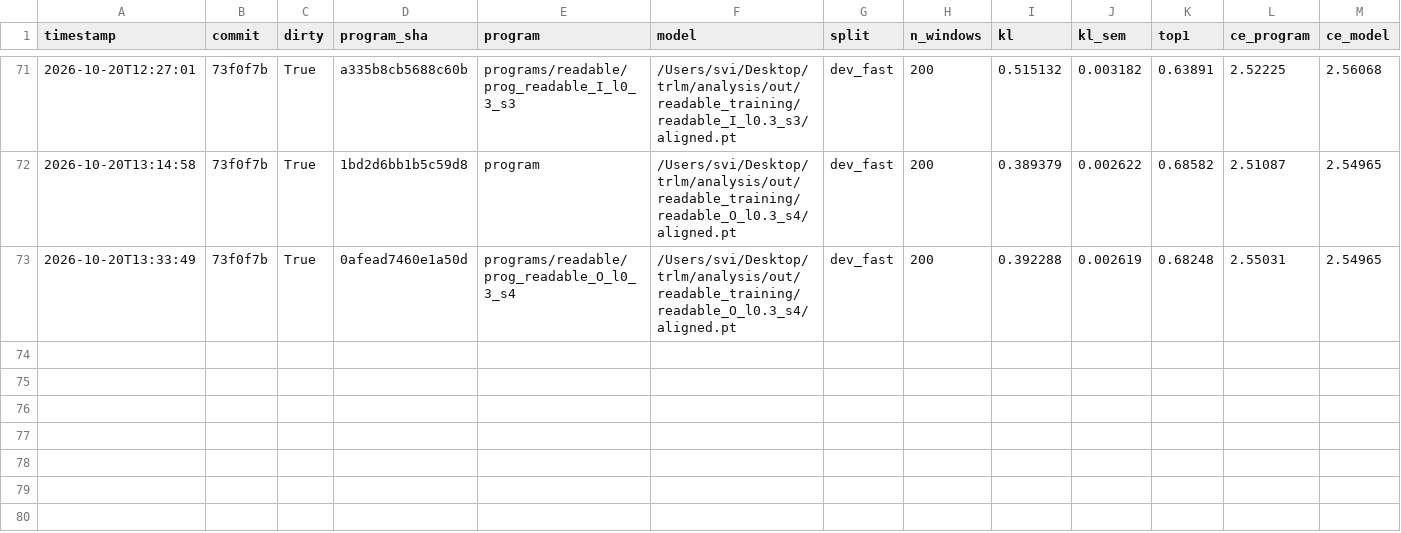
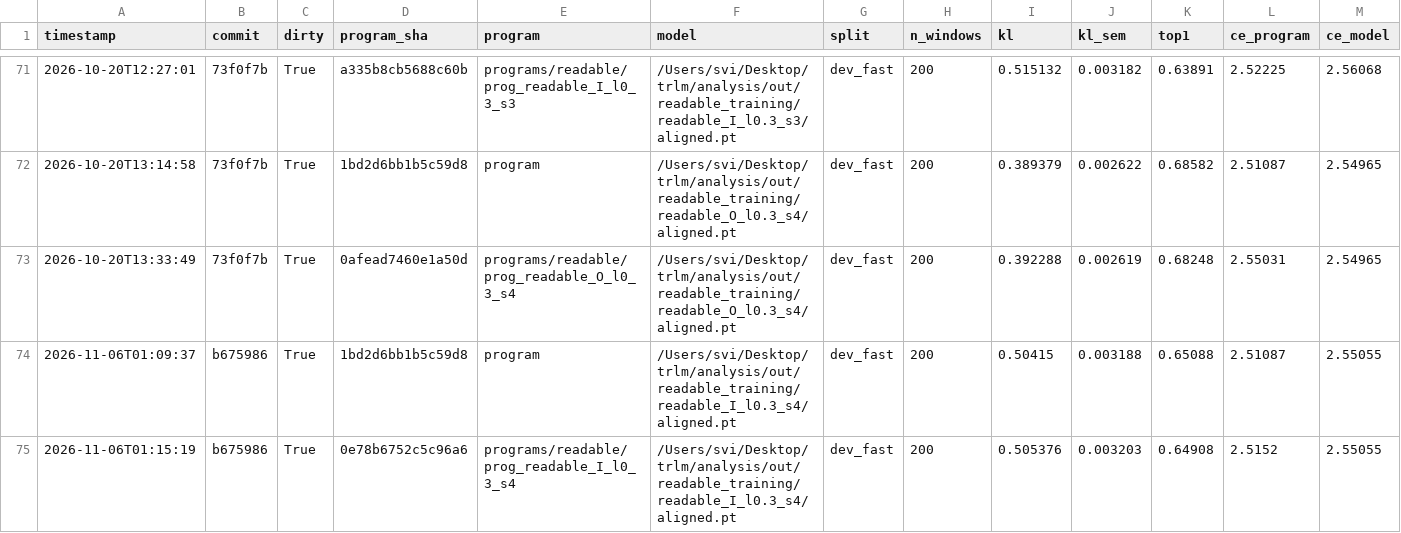
Before and after one commit to siphc/trlm, a CSV file: logs/iterations.csv, drawn as a sheet; only a part is shown, gaps mark what is left out; rows hold the shown columns only; the diff names each change by its address in the sheet, - before the commit and + after, or states it on an @@ line.

```diff
--- a/logs/iterations.csv
+++ b/logs/iterations.csv
+row 74: 2026-11-06T01:09:37 | b675986 | True | 1bd2d6bb1b5c59d8 | program | /Users/svi/Desktop/trlm/analysis/out/readable_training/readable_I_l0.3_s4/aligned.pt | dev_fast | 200 | 0.50415 | 0.003188 | 0.65088 | 2.51087 | 2.55055
+row 75: 2026-11-06T01:15:19 | b675986 | True | 0e78b6752c5c96a6 | programs/readable/prog_readable_I_l0_3_s4 | /Users/svi/Desktop/trlm/analysis/out/readable_training/readable_I_l0.3_s4/aligned.pt | dev_fast | 200 | 0.505376 | 0.003203 | 0.64908 | 2.5152 | 2.55055
```
Also changed, not shown: 5 other files.
